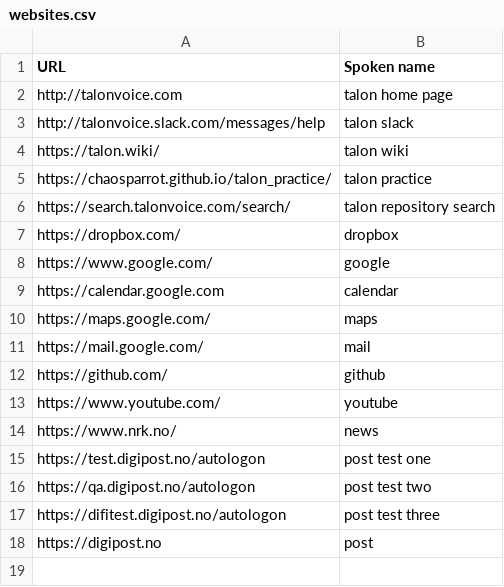
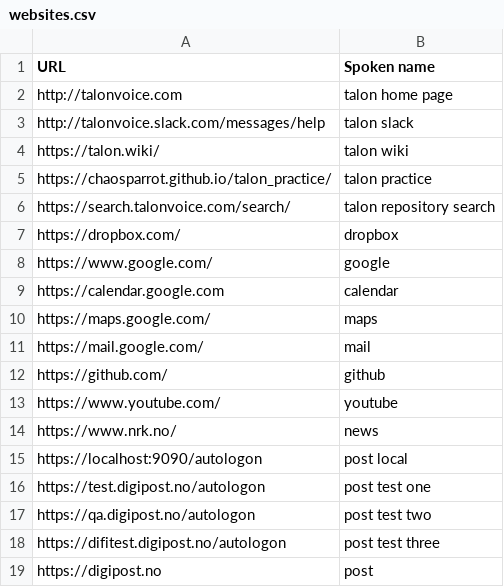
Before and after one commit to glemvik/knausj_talon, a CSV file: settings/websites.csv, drawn as a sheet; the diff names each change by its address in the sheet, - before the commit and + after, or states it on an @@ line.

```diff
--- a/settings/websites.csv
+++ b/settings/websites.csv
+row 15: https://localhost:9090/autologon | post local
```
Also changed, not shown: 7 other files.
